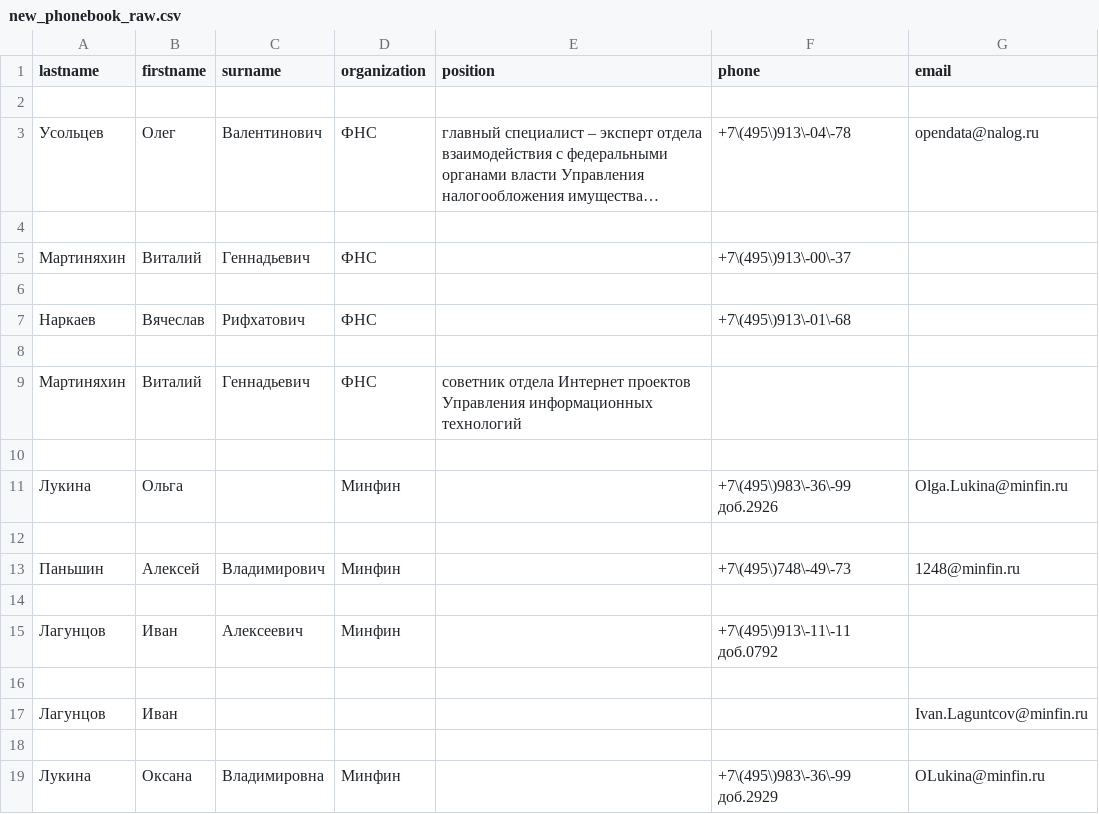
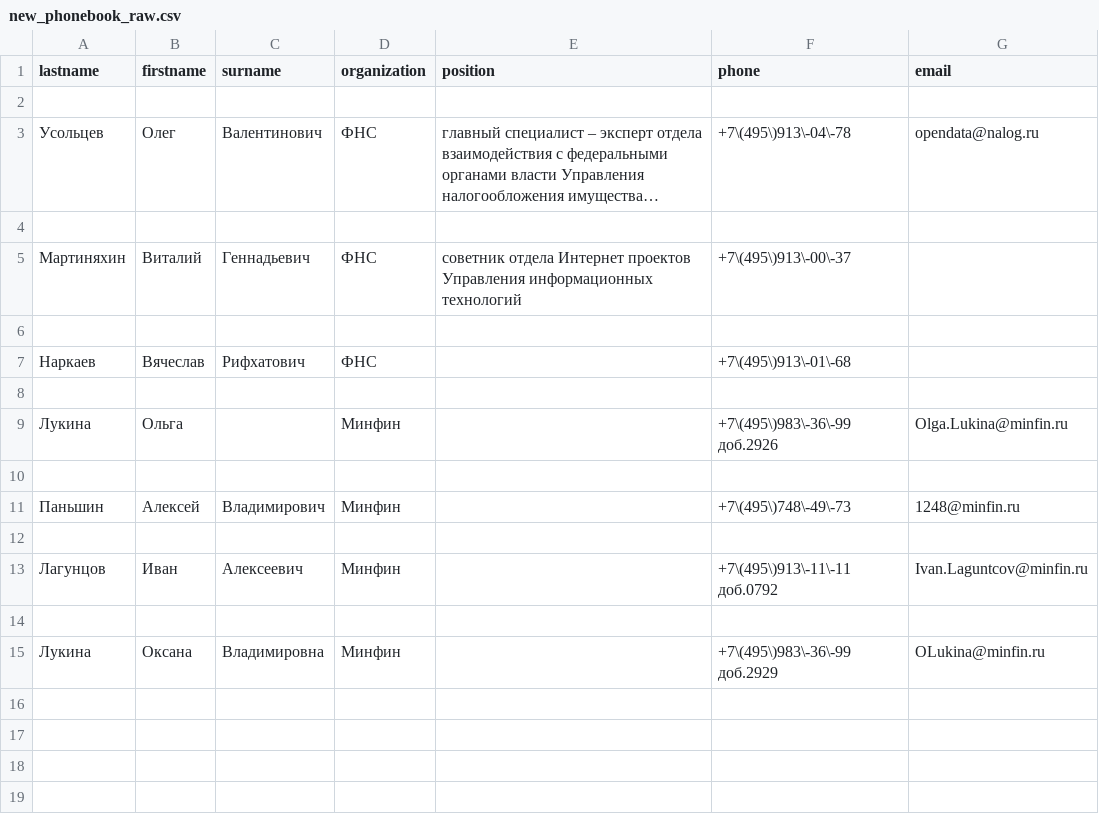
Before and after one commit to MikhailKhegai/regular_expressions, a CSV file: new_phonebook_raw.csv, drawn as a sheet; long unchanged cells end in ….

```diff
--- a/new_phonebook_raw.csv
+++ b/new_phonebook_raw.csv
@@ -4,7 +4,5 @@ lastname,firstname,surname,organization,position,phone,email
 
-Мартиняхин,Виталий,Геннадьевич,ФНС,,+7\(495\)913\-00\-37,
+Мартиняхин,Виталий,Геннадьевич,ФНС,cоветник отдела Интернет проектов Управления информационных технологий,+7\(495\)913\-00\-37,
 
 Наркаев,Вячеслав,Рифхатович,ФНС,,+7\(495\)913\-01\-68,
-
-Мартиняхин,Виталий,Геннадьевич,ФНС,cоветник отдела Интернет проектов Управления информационных технологий,,
 
@@ -14,5 +12,3 @@ lastname,firstname,surname,organization,position,phone,email
 
-Лагунцов,Иван,Алексеевич,Минфин,,+7\(495\)913\-11\-11 доб.0792,
-
-Лагунцов,Иван,,,,,Ivan.Laguntcov@minfin.ru
+Лагунцов,Иван,Алексеевич,Минфин,,+7\(495\)913\-11\-11 доб.0792,Ivan.Laguntcov@minfin.ru
 
```
Also changed, not shown: 1 other file.
